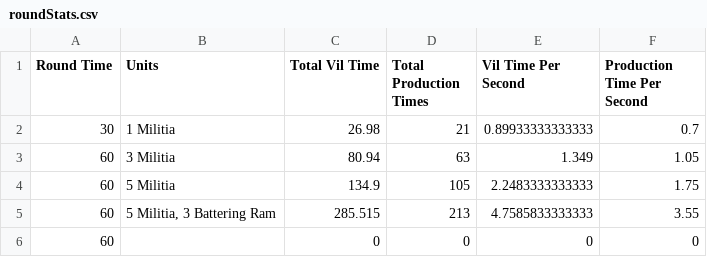
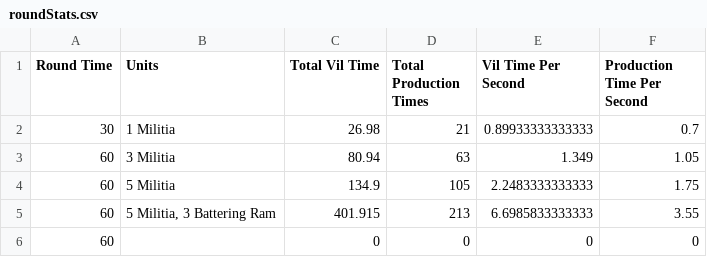
Before and after one commit to JLonghurst/AOE_Wave_Survival, a CSV file: Data/roundStats.csv, drawn as a sheet.

Commit message:
clean up stat retreival code

```diff
--- a/Data/roundStats.csv
+++ b/Data/roundStats.csv
@@ -4,3 +4,3 @@
 60,"5 Militia",134.9,105,2.2483333333333,1.75
-60,"5 Militia, 3 Battering Ram",285.515,213,4.7585833333333,3.55
+60,"5 Militia, 3 Battering Ram",401.915,213,6.6985833333333,3.55
 60,,0,0,0,0
```
Also changed, not shown: 3 other files.
